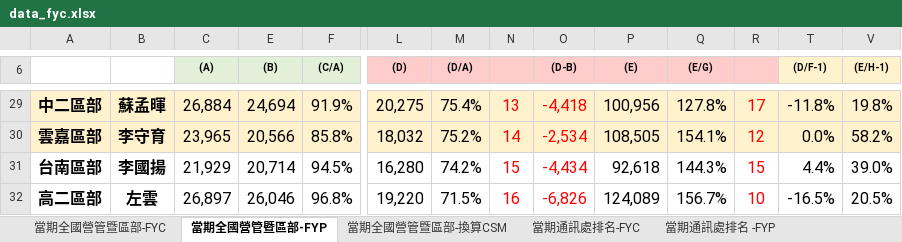
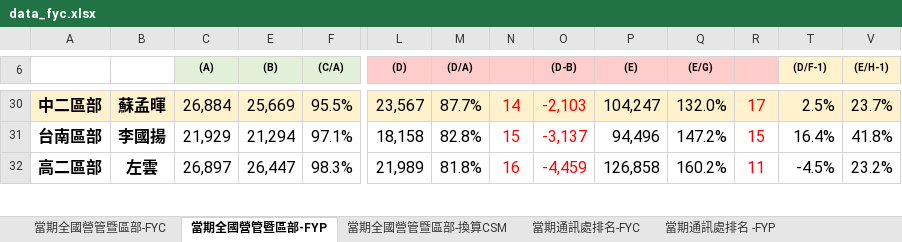
Before and after one commit to nehemiah1205/fubon-dashboard, an Excel workbook: data_fyc.xlsx, sheet 當期全國營管暨區部-FYP, drawn as a sheet; only a part is shown, gaps mark what is left out; values as stored, in another font and other column widths than the file's, no borders; charts and pictures and conditional formats not drawn; removed rows and columns are numbered as before the commit, all else as after; rows hold the shown columns only; the diff covers the shown part only; the diff names each change by its address in the sheet, - before the commit and + after, or states it on an @@ line.

```diff
--- a/data_fyc.xlsx (sheet 當期全國營管暨區部-FYP)
+++ b/data_fyc.xlsx (sheet 當期全國營管暨區部-FYP)
-E30 ((B)): 24,694
+E30 ((B)): 25,669
-F30 ((C/A)): 91.9%
+F30 ((C/A)): 95.5%
-L30 ((D)): 20,275
+L30 ((D)): 23,567
-M30 ((D/A)): 75.4%
+M30 ((D/A)): 87.7%
-N30: 13
+N30: 14
-O30 ((D-B)): -4,418
+O30 ((D-B)): -2,103
-P30 ((E)): 100,956
+P30 ((E)): 104,247
-Q30 ((E/G)): 127.8%
+Q30 ((E/G)): 132.0%
-T30 ((D/F-1)): -11.8%
+T30 ((D/F-1)): 2.5%
-V30 ((E/H-1)): 19.8%
+V30 ((E/H-1)): 23.7%
-row 30: 雲嘉區部 | 李守育 | 23,965 | 20,566 | 85.8% | 18,032 | 75.2% | 14 | -2,534 | 108,505 | 154.1% | 12 | 0.0% | 58.2%
-E31 ((B)): 20,714
+E31 ((B)): 21,294
-F31 ((C/A)): 94.5%
+F31 ((C/A)): 97.1%
-L31 ((D)): 16,280
+L31 ((D)): 18,158
-M31 ((D/A)): 74.2%
+M31 ((D/A)): 82.8%
-O31 ((D-B)): -4,434
+O31 ((D-B)): -3,137
-P31 ((E)): 92,618
+P31 ((E)): 94,496
-Q31 ((E/G)): 144.3%
+Q31 ((E/G)): 147.2%
-T31 ((D/F-1)): 4.4%
+T31 ((D/F-1)): 16.4%
-V31 ((E/H-1)): 39.0%
+V31 ((E/H-1)): 41.8%
-E32 ((B)): 26,046
+E32 ((B)): 26,447
-F32 ((C/A)): 96.8%
+F32 ((C/A)): 98.3%
-L32 ((D)): 19,220
+L32 ((D)): 21,989
-M32 ((D/A)): 71.5%
+M32 ((D/A)): 81.8%
-O32 ((D-B)): -6,826
+O32 ((D-B)): -4,459
-P32 ((E)): 124,089
+P32 ((E)): 126,858
-Q32 ((E/G)): 156.7%
+Q32 ((E/G)): 160.2%
-R32: 10
+R32: 11
-T32 ((D/F-1)): -16.5%
+T32 ((D/F-1)): -4.5%
-V32 ((E/H-1)): 20.5%
+V32 ((E/H-1)): 23.2%
```
Also changed, not shown: 7 added rows, 6 removed rows and 135 edited cells elsewhere in this sheet, sheet 個人排名_FYC, sheet 當期通訊處排名-FYC, sheet 當期通訊處排名-換算CSM, sheet 當期通訊處排名 -FYP, sheet 當期全國營管暨區部-FYC, sheet 當期全國營管暨區部-換算CSM, hidden cells, charts or pictures.
